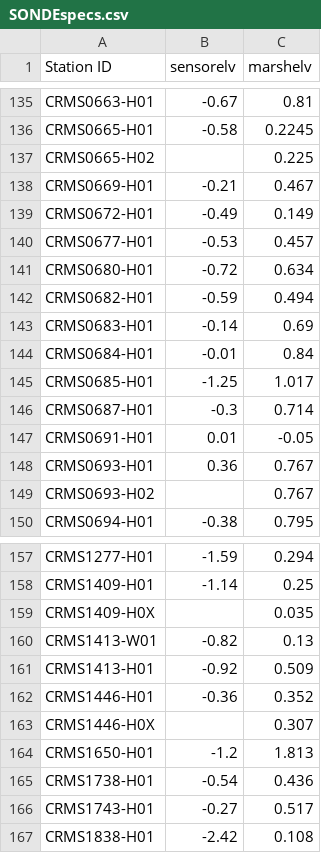
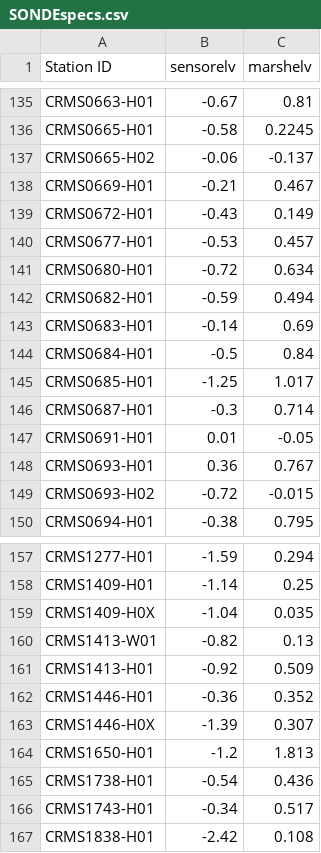
Before and after one commit to schoolmasterd/crms_hydro_qa, a CSV file: Tools/SONDEspecs.csv, drawn as a sheet; only a part is shown, gaps mark what is left out; the diff covers the shown part only.

```diff
--- a/Tools/SONDEspecs.csv
+++ b/Tools/SONDEspecs.csv
@@ -136,5 +136,5 @@ CRMS0663-H01,-0.67,0.81
 CRMS0665-H01,-0.58,0.2245
-CRMS0665-H02,,0.225
+CRMS0665-H02,-0.06,-0.137
 CRMS0669-H01,-0.21,0.467
-CRMS0672-H01,-0.49,0.149
+CRMS0672-H01,-0.43,0.149
 CRMS0677-H01,-0.53,0.457
@@ -143,3 +143,3 @@ CRMS0682-H01,-0.59,0.494
 CRMS0683-H01,-0.14,0.69
-CRMS0684-H01,-0.01,0.84
+CRMS0684-H01,-0.5,0.84
 CRMS0685-H01,-1.25,1.017
@@ -148,3 +148,3 @@ CRMS0691-H01,0.01,-0.05
 CRMS0693-H01,0.36,0.767
-CRMS0693-H02,,0.767
+CRMS0693-H02,-0.72,-0.015
 CRMS0694-H01,-0.38,0.795
@@ -158,3 +158,3 @@ CRMS1277-H01,-1.59,0.294
 CRMS1409-H01,-1.14,0.25
-CRMS1409-H0X,,0.035
+CRMS1409-H0X,-1.04,0.035
 CRMS1413-W01,-0.82,0.13
@@ -162,6 +162,6 @@ CRMS1413-H01,-0.92,0.509
 CRMS1446-H01,-0.36,0.352
-CRMS1446-H0X,,0.307
+CRMS1446-H0X,-1.39,0.307
 CRMS1650-H01,-1.2,1.813
 CRMS1738-H01,-0.54,0.436
-CRMS1743-H01,-0.27,0.517
+CRMS1743-H01,-0.34,0.517
 CRMS1838-H01,-2.42,0.108
```
Also changed, not shown: 19 edited cells elsewhere in this file, Tools/groupspecs.csv, 3 other files.
